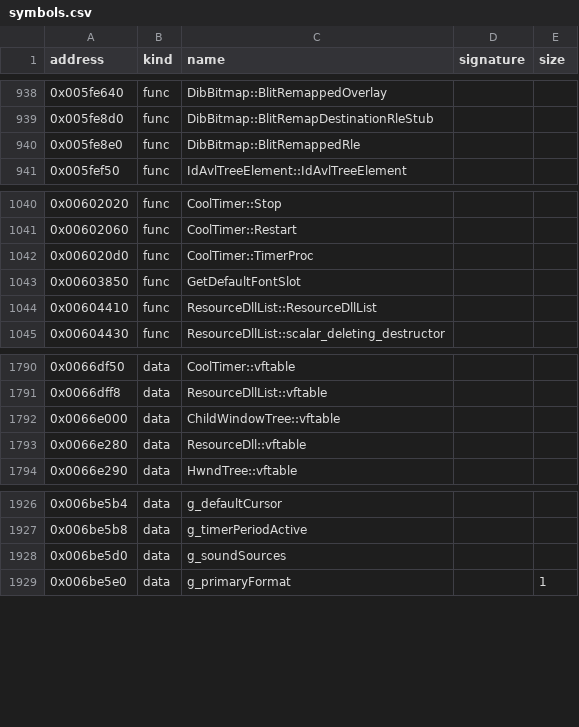
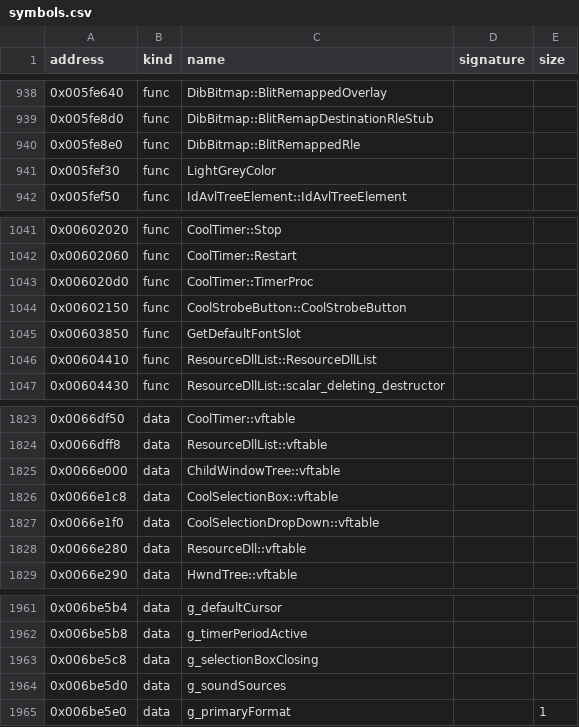
Before and after one commit to bicyclespokesperson/rebellion_modernized, a CSV file: symbols/symbols.csv, drawn as a sheet; only a part is shown, gaps mark what is left out; the diff covers the shown part only; the diff names each change by its address in the sheet, - before the commit and + after, or states it on an @@ line.

Commit message:
WIP CoolSelectionBox

```diff
--- a/symbols/symbols.csv
+++ b/symbols/symbols.csv
+row 941: 0x005fef30 | func | LightGreyColor
+row 1044: 0x00602150 | func | CoolStrobeButton::CoolStrobeButton
+row 1826: 0x0066e1c8 | data | CoolSelectionBox::vftable
+row 1827: 0x0066e1f0 | data | CoolSelectionDropDown::vftable
+row 1963: 0x006be5c8 | data | g_selectionBoxClosing
```
Also changed, not shown: 31 added rows elsewhere in this file, 4 other files.
